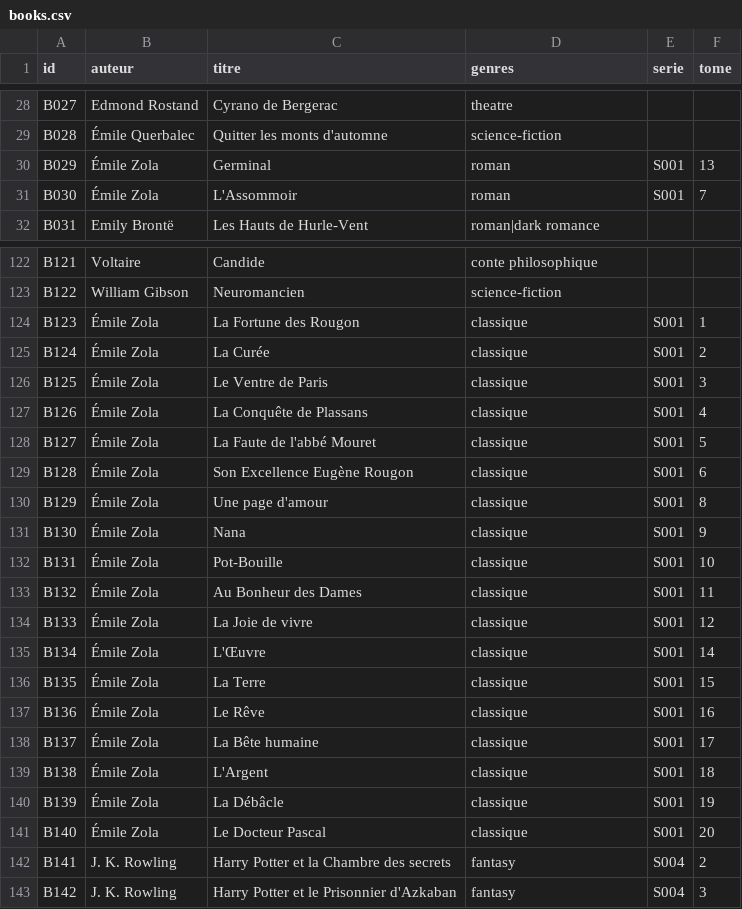
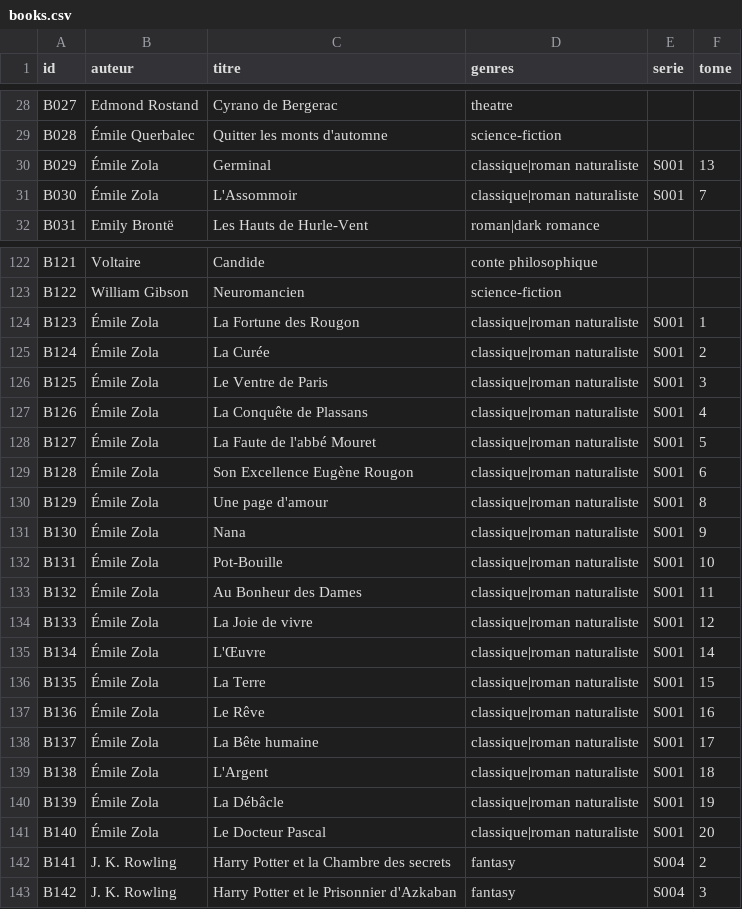
Before and after one commit to medina474/graphe_mesamis_generator, a CSV file: data/books.csv, drawn as a sheet; only a part is shown, gaps mark what is left out.

```diff
--- a/data/books.csv
+++ b/data/books.csv
@@ -29,4 +29,4 @@ B027,Edmond Rostand,Cyrano de Bergerac,theatre,,
 B028,Émile Querbalec,Quitter les monts d'automne,science-fiction,,
-B029,Émile Zola,Germinal,roman,S001,13
-B030,Émile Zola,L'Assommoir,roman,S001,7
+B029,Émile Zola,Germinal,classique|roman naturaliste,S001,13
+B030,Émile Zola,L'Assommoir,classique|roman naturaliste,S001,7
 B031,Emily Brontë,Les Hauts de Hurle-Vent,roman|dark romance,,
@@ -123,20 +123,20 @@ B121,Voltaire,Candide,conte philosophique,,
 B122,William Gibson,Neuromancien,science-fiction,,
-B123,Émile Zola,La Fortune des Rougon,classique,S001,1
-B124,Émile Zola,La Curée,classique,S001,2
-B125,Émile Zola,Le Ventre de Paris,classique,S001,3
-B126,Émile Zola,La Conquête de Plassans,classique,S001,4
-B127,Émile Zola,La Faute de l'abbé Mouret,classique,S001,5
-B128,Émile Zola,Son Excellence Eugène Rougon,classique,S001,6
-B129,Émile Zola,Une page d'amour,classique,S001,8
-B130,Émile Zola,Nana,classique,S001,9
-B131,Émile Zola,Pot-Bouille,classique,S001,10
-B132,Émile Zola,Au Bonheur des Dames,classique,S001,11
-B133,Émile Zola,La Joie de vivre,classique,S001,12
-B134,Émile Zola,L'Œuvre,classique,S001,14
-B135,Émile Zola,La Terre,classique,S001,15
-B136,Émile Zola,Le Rêve,classique,S001,16
-B137,Émile Zola,La Bête humaine,classique,S001,17
-B138,Émile Zola,L'Argent,classique,S001,18
-B139,Émile Zola,La Débâcle,classique,S001,19
-B140,Émile Zola,Le Docteur Pascal,classique,S001,20
+B123,Émile Zola,La Fortune des Rougon,classique|roman naturaliste,S001,1
+B124,Émile Zola,La Curée,classique|roman naturaliste,S001,2
+B125,Émile Zola,Le Ventre de Paris,classique|roman naturaliste,S001,3
+B126,Émile Zola,La Conquête de Plassans,classique|roman naturaliste,S001,4
+B127,Émile Zola,La Faute de l'abbé Mouret,classique|roman naturaliste,S001,5
+B128,Émile Zola,Son Excellence Eugène Rougon,classique|roman naturaliste,S001,6
+B129,Émile Zola,Une page d'amour,classique|roman naturaliste,S001,8
+B130,Émile Zola,Nana,classique|roman naturaliste,S001,9
+B131,Émile Zola,Pot-Bouille,classique|roman naturaliste,S001,10
+B132,Émile Zola,Au Bonheur des Dames,classique|roman naturaliste,S001,11
+B133,Émile Zola,La Joie de vivre,classique|roman naturaliste,S001,12
+B134,Émile Zola,L'Œuvre,classique|roman naturaliste,S001,14
+B135,Émile Zola,La Terre,classique|roman naturaliste,S001,15
+B136,Émile Zola,Le Rêve,classique|roman naturaliste,S001,16
+B137,Émile Zola,La Bête humaine,classique|roman naturaliste,S001,17
+B138,Émile Zola,L'Argent,classique|roman naturaliste,S001,18
+B139,Émile Zola,La Débâcle,classique|roman naturaliste,S001,19
+B140,Émile Zola,Le Docteur Pascal,classique|roman naturaliste,S001,20
 B141,J. K. Rowling,Harry Potter et la Chambre des secrets,fantasy,S004,2
```
Also changed, not shown: 3 other files.
